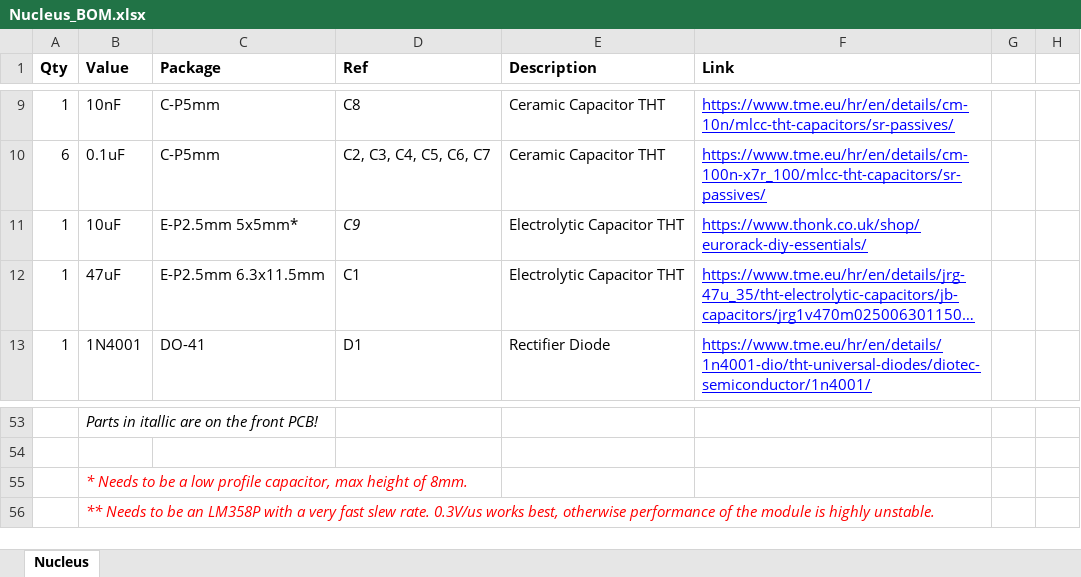
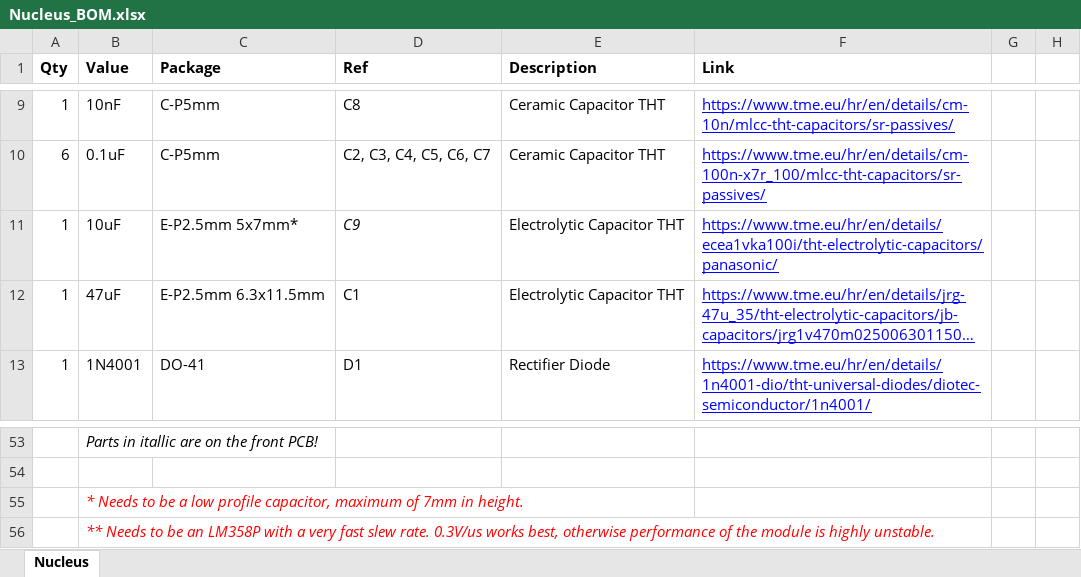
Before and after one commit to Thorinair/Avalon-Harmonics, an Excel workbook: Modules/Nucleus/Nucleus_BOM.xlsx, sheet Nucleus, drawn as a sheet; only a part is shown, gaps mark what is left out; long unchanged cells end in …; values as stored, in another font and other column widths than the file's, no borders; charts and pictures not drawn; the diff names each change by its address in the sheet, - before the commit and + after, or states it on an @@ line.

```diff
--- a/Modules/Nucleus/Nucleus_BOM.xlsx (sheet Nucleus)
+++ b/Modules/Nucleus/Nucleus_BOM.xlsx (sheet Nucleus)
-C11 (Package): E-P2.5mm 5x5mm*
+C11 (Package): E-P2.5mm 5x7mm*
-F11 (Link): https://www.thonk.co.uk/shop/eurorack-diy-essentials/
+F11 (Link): https://www.tme.eu/hr/en/details/ecea1vka100i/tht-electrolytic-capacitors/panasonic/
-B55 (Value): …profile capacitor, max height of 8mm.
+B55 (Value): …profile capacitor, maximum of 7mm in height.
```
Also changed, not shown: Modules/KickAid/KickAid_BOM.xlsx, Modules/VU/VU_BOM.xlsx.
